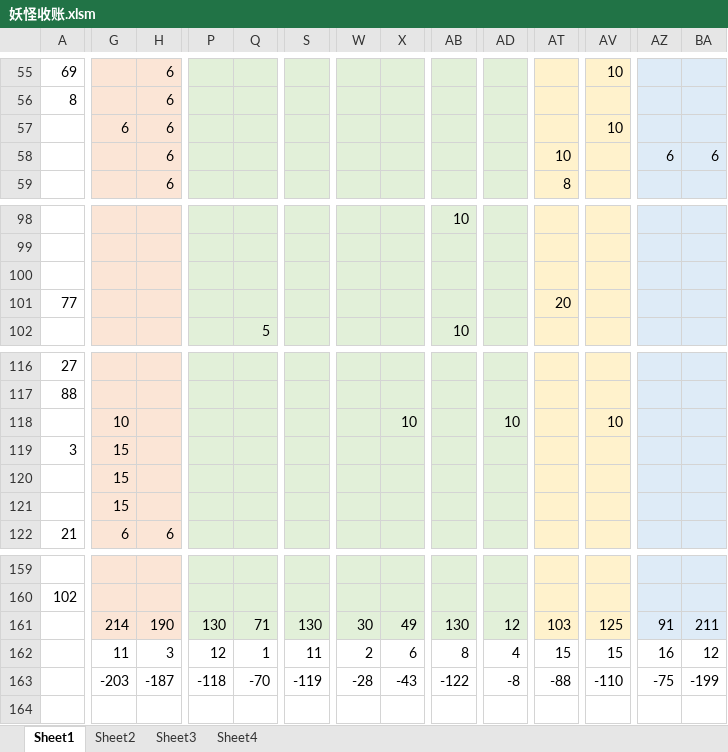
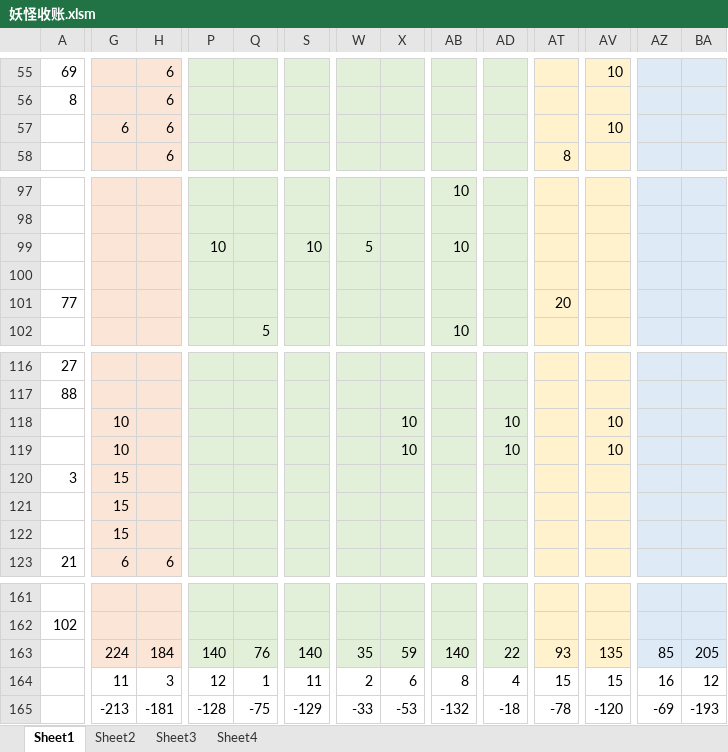
Before and after one commit to yue412/MonsterBook, an Excel workbook: bin/妖怪收账.xlsm, sheet Sheet1, drawn as a sheet; only a part is shown, gaps mark what is left out; values as stored, in another font and other column widths than the file's, no borders; charts and pictures and conditional formats not drawn; removed rows and columns are numbered as before the commit, all else as after; rows hold the shown columns only; the diff covers the shown part only; the diff names each change by its address in the sheet, - before the commit and + after, or states it on an @@ line.

```diff
--- a/bin/妖怪收账.xlsm (sheet Sheet1)
+++ b/bin/妖怪收账.xlsm (sheet Sheet1)
-row 58:  |  | 6 |  |  |  |  |  |  |  | 10 |  | 6 | 6
+row 99:  |  |  | 10 |  | 10 | 5 |  | 10
+row 119:  | 10 |  |  |  |  |  | 10 |  | 10 |  | 10
-G163: 214
+G163: 224
-H163: 190
+H163: 184
-P163: 130
+P163: 140
-Q163: 71
+Q163: 76
-S163: 130
+S163: 140
-W163: 30
+W163: 35
-X163: 49
+X163: 59
-AB163: 130
+AB163: 140
-AD163: 12
+AD163: 22
-AT163: 103
+AT163: 93
-AV163: 125
+AV163: 135
-AZ163: 91
+AZ163: 85
-BA163: 211
+BA163: 205
-G165: -203
+G165: -213
-H165: -187
+H165: -181
-P165: -118
+P165: -128
-Q165: -70
+Q165: -75
-S165: -119
+S165: -129
-W165: -28
+W165: -33
-X165: -43
+X165: -53
-AB165: -122
+AB165: -132
-AD165: -8
+AD165: -18
-AT165: -88
+AT165: -78
-AV165: -110
+AV165: -120
-AZ165: -75
+AZ165: -69
-BA165: -199
+BA165: -193
```
Also changed, not shown: 1 added row and 6 edited cells elsewhere in this sheet, formulas that keep their value, charts or pictures, 1 other file.
